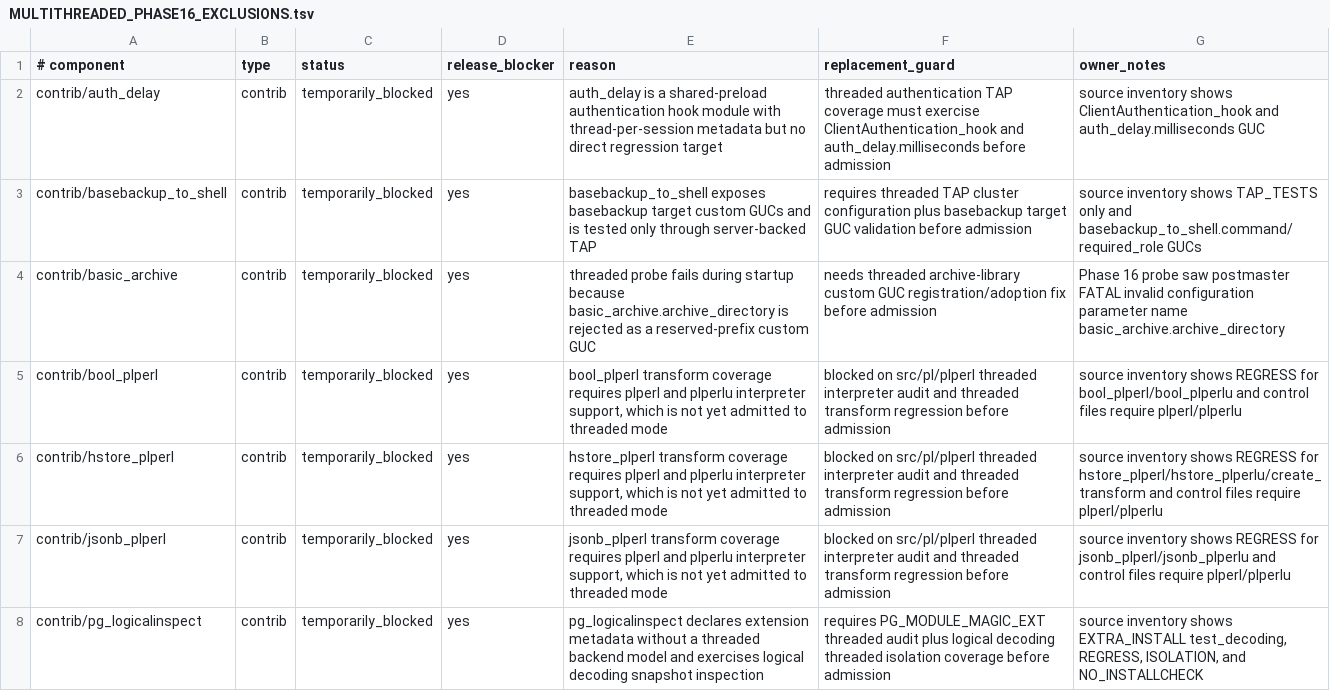
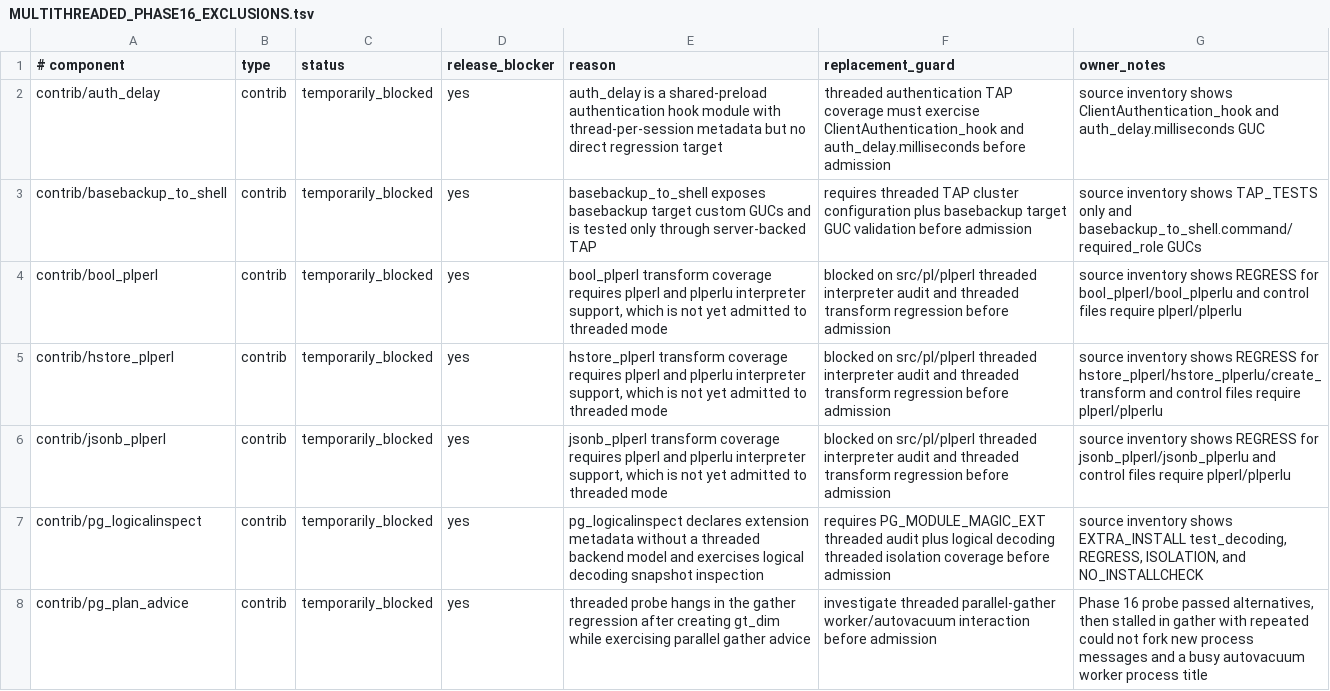
Before and after one commit to samwillis/multithreaded-postgres, a TSV file: plan_docs/MULTITHREADED_PHASE16_EXCLUSIONS.tsv, drawn as a sheet; only a part is shown; the shorter side is filled out with more unchanged rows; the diff names each change by its address in the sheet, - before the commit and + after, or states it on an @@ line.

Commit message:
Admit basic_archive to threaded world

```diff
--- a/plan_docs/MULTITHREADED_PHASE16_EXCLUSIONS.tsv
+++ b/plan_docs/MULTITHREADED_PHASE16_EXCLUSIONS.tsv
-row 4: contrib/basic_archive | contrib | temporarily_blocked | yes | threaded probe fails during startup because basic_archive.archive_directory is rejected as a reserved-prefix custom GUC | needs threaded archive-library custom GUC registration/adoption fix before admission | Phase 16 probe saw postmaster FATAL invalid configuration parameter name basic_archive.archive_directory
```
Also changed, not shown: plan_docs/MULTITHREADED_PHASE16_COVERED_COMPONENTS.tsv, 10 other files.
